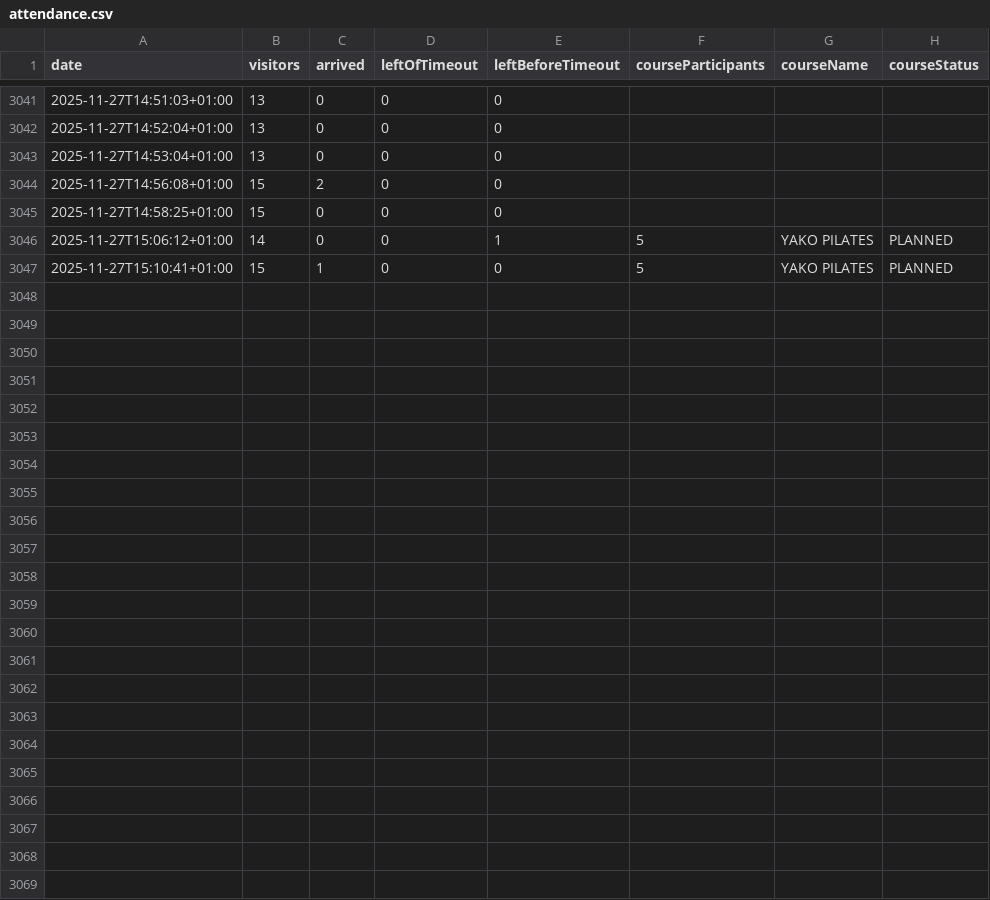
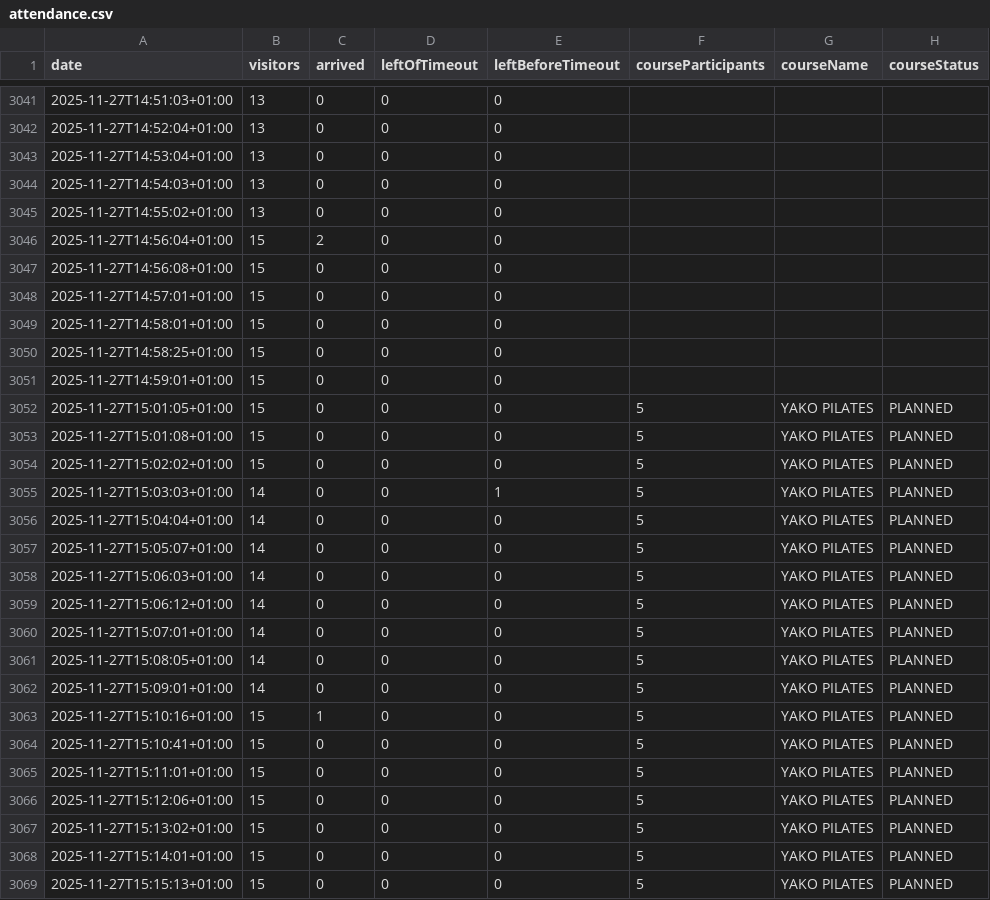
Before and after one commit to yannbertrand/orange-bleue-attendance-prediction, a CSV file: data/attendance.csv, drawn as a sheet; only a part is shown, gaps mark what is left out.

Commit message:
🍱 Add data points

```diff
--- a/data/attendance.csv
+++ b/data/attendance.csv
@@ -3043,5 +3043,27 @@ date,visitors,arrived,leftOfTimeout,leftBeforeTimeout,courseParticipants,courseN
 2025-11-27T14:53:04+01:00,13,0,0,0,,,
-2025-11-27T14:56:08+01:00,15,2,0,0,,,
+2025-11-27T14:54:03+01:00,13,0,0,0,,,
+2025-11-27T14:55:02+01:00,13,0,0,0,,,
+2025-11-27T14:56:04+01:00,15,2,0,0,,,
+2025-11-27T14:56:08+01:00,15,0,0,0,,,
+2025-11-27T14:57:01+01:00,15,0,0,0,,,
+2025-11-27T14:58:01+01:00,15,0,0,0,,,
 2025-11-27T14:58:25+01:00,15,0,0,0,,,
-2025-11-27T15:06:12+01:00,14,0,0,1,5,YAKO PILATES,PLANNED
-2025-11-27T15:10:41+01:00,15,1,0,0,5,YAKO PILATES,PLANNED
+2025-11-27T14:59:01+01:00,15,0,0,0,,,
+2025-11-27T15:01:05+01:00,15,0,0,0,5,YAKO PILATES,PLANNED
+2025-11-27T15:01:08+01:00,15,0,0,0,5,YAKO PILATES,PLANNED
+2025-11-27T15:02:02+01:00,15,0,0,0,5,YAKO PILATES,PLANNED
+2025-11-27T15:03:03+01:00,14,0,0,1,5,YAKO PILATES,PLANNED
+2025-11-27T15:04:04+01:00,14,0,0,0,5,YAKO PILATES,PLANNED
+2025-11-27T15:05:07+01:00,14,0,0,0,5,YAKO PILATES,PLANNED
+2025-11-27T15:06:03+01:00,14,0,0,0,5,YAKO PILATES,PLANNED
+2025-11-27T15:06:12+01:00,14,0,0,0,5,YAKO PILATES,PLANNED
+2025-11-27T15:07:01+01:00,14,0,0,0,5,YAKO PILATES,PLANNED
+2025-11-27T15:08:05+01:00,14,0,0,0,5,YAKO PILATES,PLANNED
+2025-11-27T15:09:01+01:00,14,0,0,0,5,YAKO PILATES,PLANNED
+2025-11-27T15:10:16+01:00,15,1,0,0,5,YAKO PILATES,PLANNED
+2025-11-27T15:10:41+01:00,15,0,0,0,5,YAKO PILATES,PLANNED
+2025-11-27T15:11:01+01:00,15,0,0,0,5,YAKO PILATES,PLANNED
+2025-11-27T15:12:06+01:00,15,0,0,0,5,YAKO PILATES,PLANNED
+2025-11-27T15:13:02+01:00,15,0,0,0,5,YAKO PILATES,PLANNED
+2025-11-27T15:14:01+01:00,15,0,0,0,5,YAKO PILATES,PLANNED
+2025-11-27T15:15:13+01:00,15,0,0,0,5,YAKO PILATES,PLANNED
```
